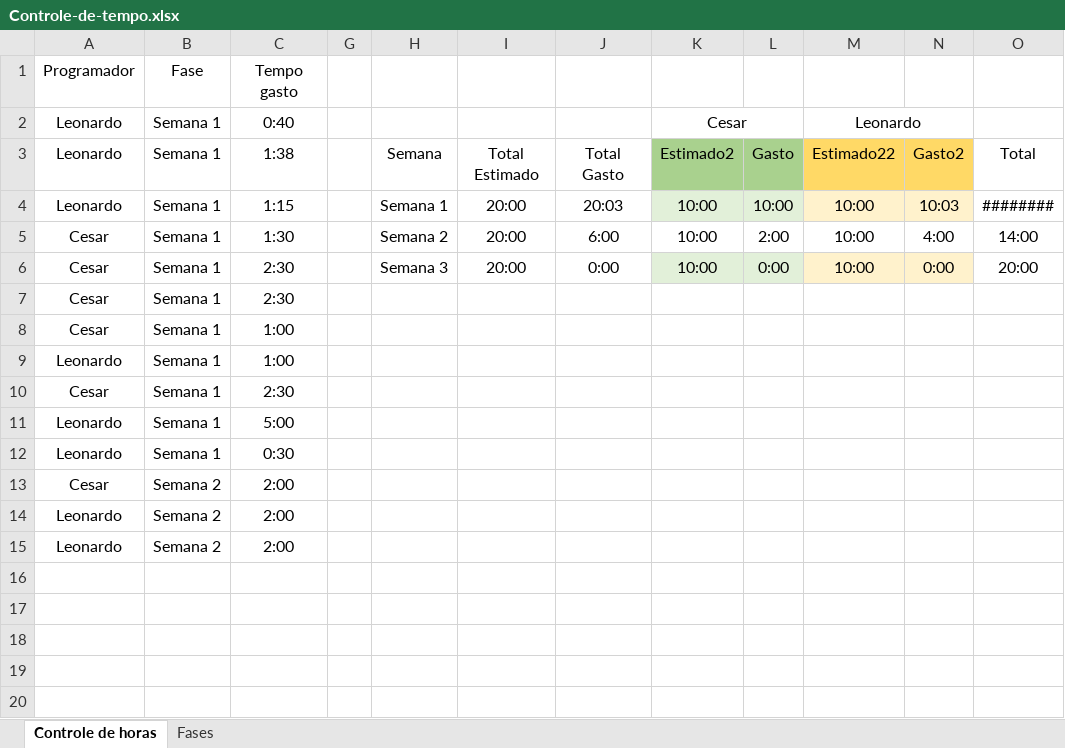
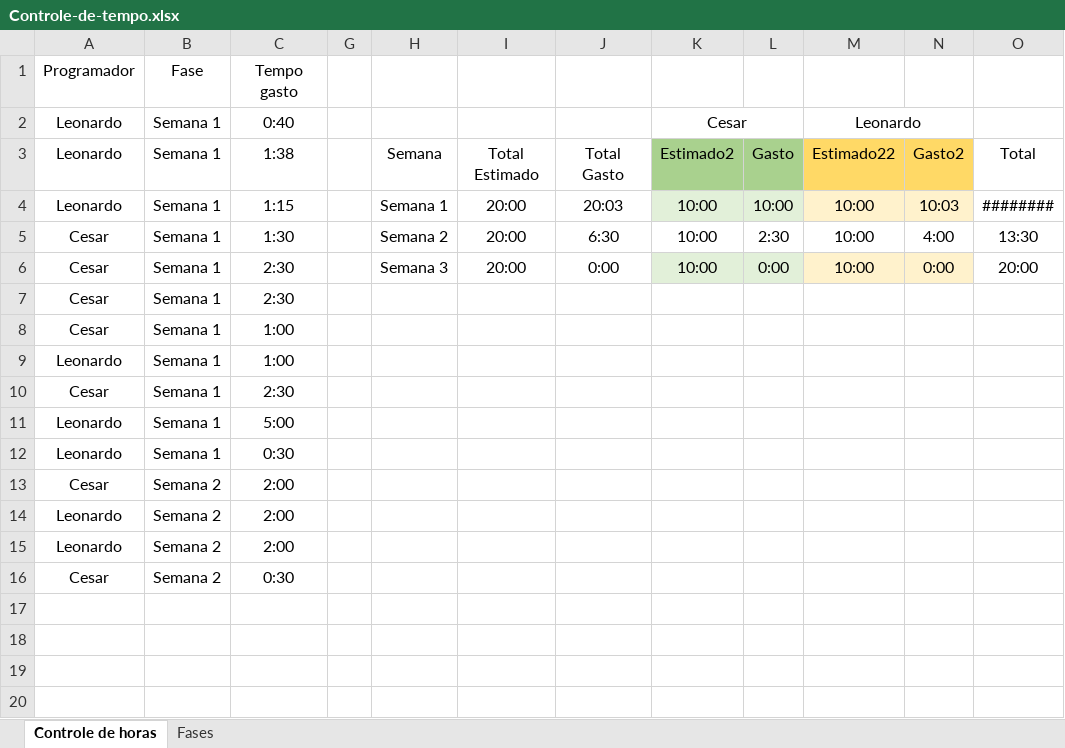
Before and after one commit to leonardocna/Automatizacao, an Excel workbook: Controle-de-tempo.xlsx, sheet Controle de horas, drawn as a sheet; only a part is shown; values as stored, in another font and other column widths than the file's, no borders; conditional formats and table styles not drawn; the diff names each change by its address in the sheet, - before the commit and + after, or states it on an @@ line.

Commit message:
Update Controle-de-tempo.xlsx

```diff
--- a/Controle-de-tempo.xlsx (sheet Controle de horas)
+++ b/Controle-de-tempo.xlsx (sheet Controle de horas)
-J5: 6:00
+J5: 6:30
-L5: 2:00
+L5: 2:30
-O5: 14:00
+O5: 13:30
-row 16: (empty)
+row 16: Cesar | Semana 2 | 0:30
```
Also changed, not shown: hidden cells.
